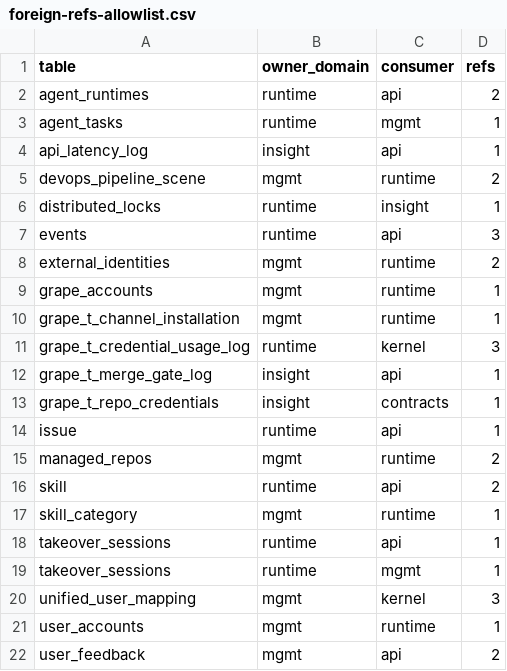
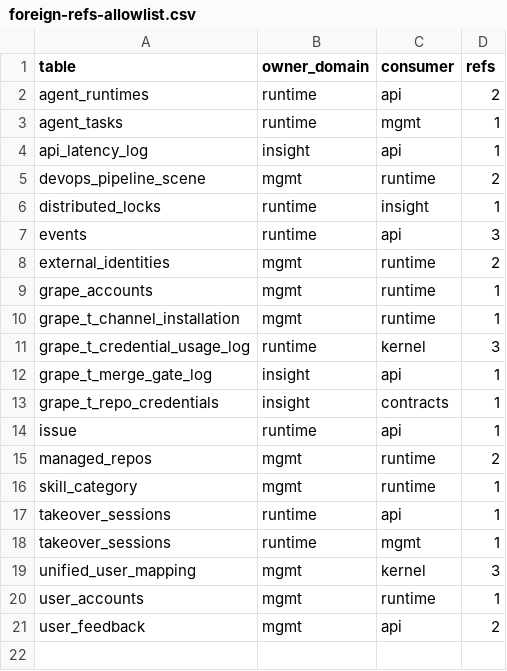
Before and after one commit to grape-dev/grape, a CSV file: docs/weekly-11/foreign-refs-allowlist.csv, drawn as a sheet.

Commit message:
refactor(runtime): move scene skill scope lookups into runtime public (-2)
src/api/scene_skill_scope.py queried the runtime-owned `skill` table directly
through the process main cursor at two sites: the agent_type priority lookup
used for rebind suggestions, and the rebind-candidate search that appended an
optional `agent_type=?` predicate plus `LIMIT ?`. In the three-database
topology the api process database has no `skill` (views are 0), so both sites
raised 1146 and their except branches degraded to "" / []: the mismatch
response lost every "rebind to ..." suggestion and logged nothing pointing at
the table.

Both statements now live in src/domains/runtime/public as named portable
queries (skill_agent_type_by_priority, skill_rebind_candidates and a typed
variant) with column order, predicates and CASE priorities copied verbatim,
behind two thin wrappers the api layer calls. The optional predicate is
expressed as two registered statements rather than a caller-supplied WHERE
fragment, so the SQL never leaves the owner domain; LIMIT stays a bound
parameter (portable on SQLite and MySQL 8). The agent_type derivation and the
node-id-as-agent_type argument stay at the call site so the 400-response
semantics are unchanged, including the pre-existing "candidates empty when the
node id is not an agent_type" behaviour.

cross_domain_refs: 33 -> 31 (pairs 21 -> 20, tables 20 -> 19).

```diff
--- a/docs/weekly-11/foreign-refs-allowlist.csv
+++ b/docs/weekly-11/foreign-refs-allowlist.csv
@@ -15,3 +15,2 @@ issue,runtime,api,1
 managed_repos,mgmt,runtime,2
-skill,runtime,api,2
 skill_category,mgmt,runtime,1
```
Also changed, not shown: 6 other files.
